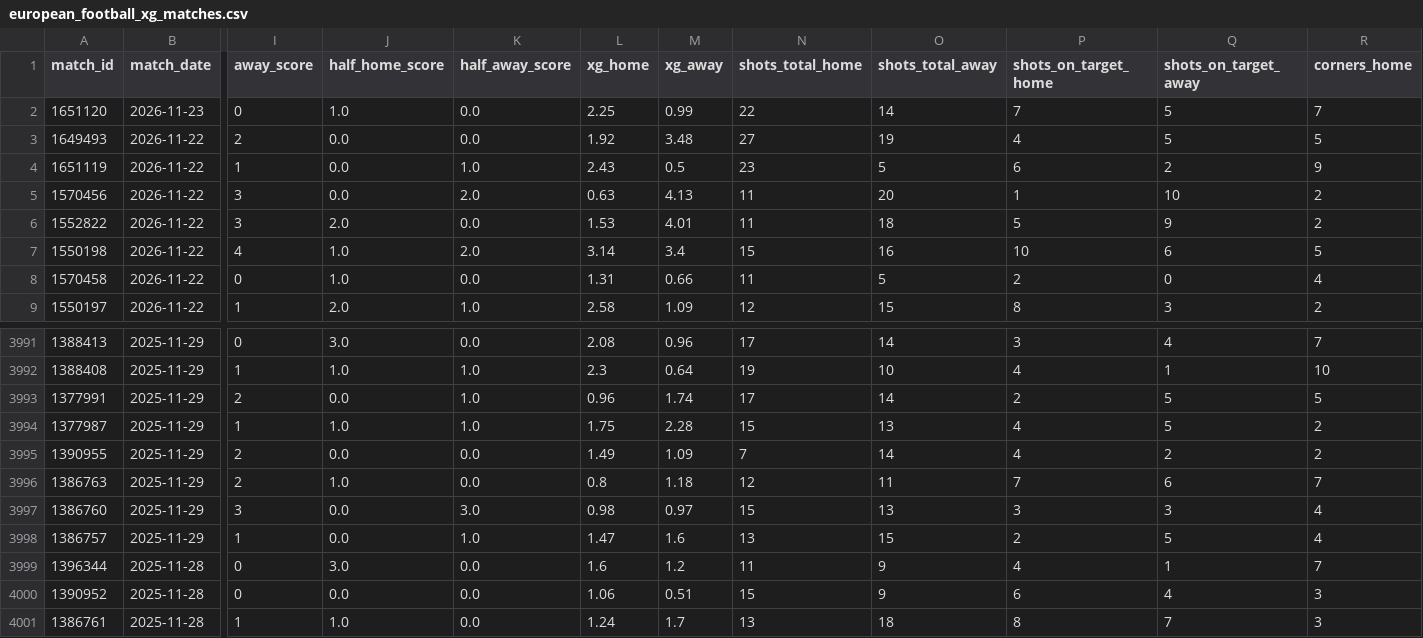
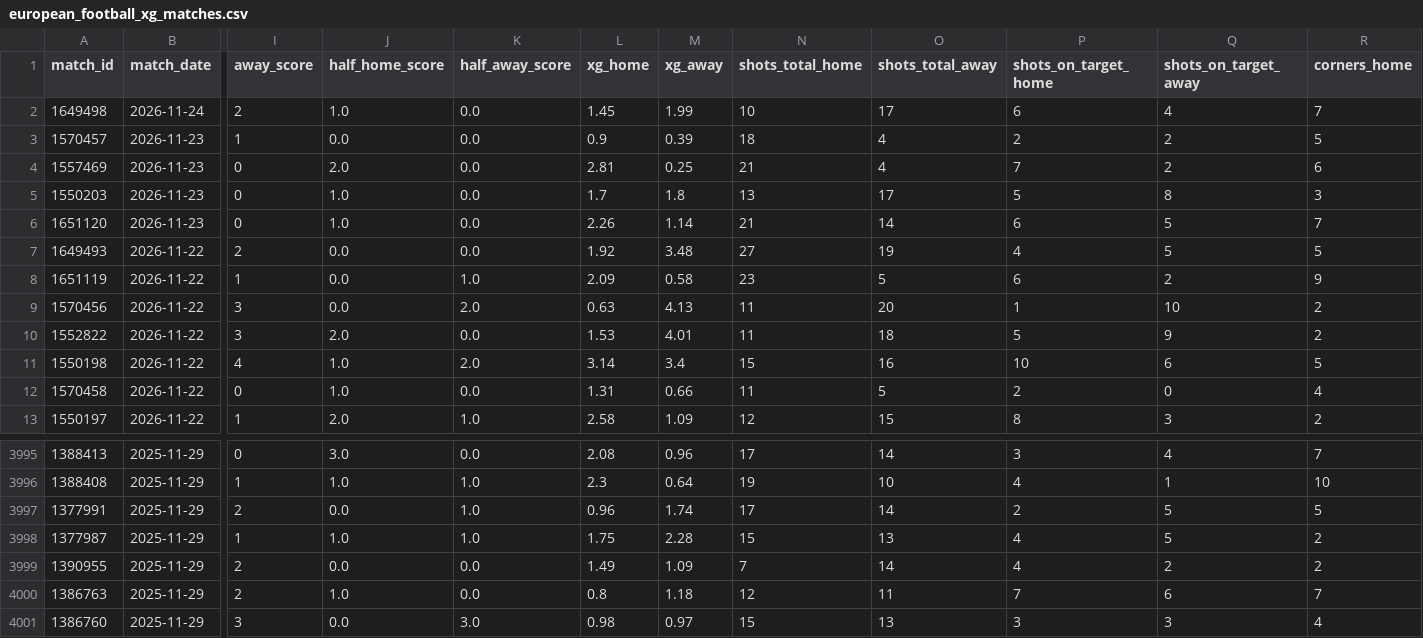
Before and after one commit to ddzyx/xgmind-football-xg-dataset, a CSV file: data/european_football_xg_matches.csv, drawn as a sheet; only a part is shown, gaps mark what is left out; removed rows and columns are numbered as before the commit, all else as after; rows hold the shown columns only; the diff names each change by its address in the sheet, - before the commit and + after, or states it on an @@ line.

Commit message:
data(weekly): update 4000 completed fixtures & xG stats (2026-11-24)

```diff
--- a/data/european_football_xg_matches.csv
+++ b/data/european_football_xg_matches.csv
+row 2: 1649498 | 2026-11-24 | 2 | 1.0 | 0.0 | 1.45 | 1.99 | 10 | 17 | 6 | 4 | 7
+row 3: 1570457 | 2026-11-23 | 1 | 0.0 | 0.0 | 0.9 | 0.39 | 18 | 4 | 2 | 2 | 5
+row 4: 1557469 | 2026-11-23 | 0 | 2.0 | 0.0 | 2.81 | 0.25 | 21 | 4 | 7 | 2 | 6
+row 5: 1550203 | 2026-11-23 | 0 | 1.0 | 0.0 | 1.7 | 1.8 | 13 | 17 | 5 | 8 | 3
-L6 (xg_home): 2.25
+L6 (xg_home): 2.26
-M6 (xg_away): 0.99
+M6 (xg_away): 1.14
-N6 (shots_total_home): 22
+N6 (shots_total_home): 21
-P6 (shots_on_target_home): 7
+P6 (shots_on_target_home): 6
-L8 (xg_home): 2.43
+L8 (xg_home): 2.09
-M8 (xg_away): 0.5
+M8 (xg_away): 0.58
-row 3998: 1386757 | 2025-11-29 | 1 | 0.0 | 1.0 | 1.47 | 1.6 | 13 | 15 | 2 | 5 | 4
-row 3999: 1396344 | 2025-11-28 | 0 | 3.0 | 0.0 | 1.6 | 1.2 | 11 | 9 | 4 | 1 | 7
-row 4000: 1390952 | 2025-11-28 | 0 | 0.0 | 0.0 | 1.06 | 0.51 | 15 | 9 | 6 | 4 | 3
-row 4001: 1386761 | 2025-11-28 | 1 | 1.0 | 0.0 | 1.24 | 1.7 | 13 | 18 | 8 | 7 | 3
```
